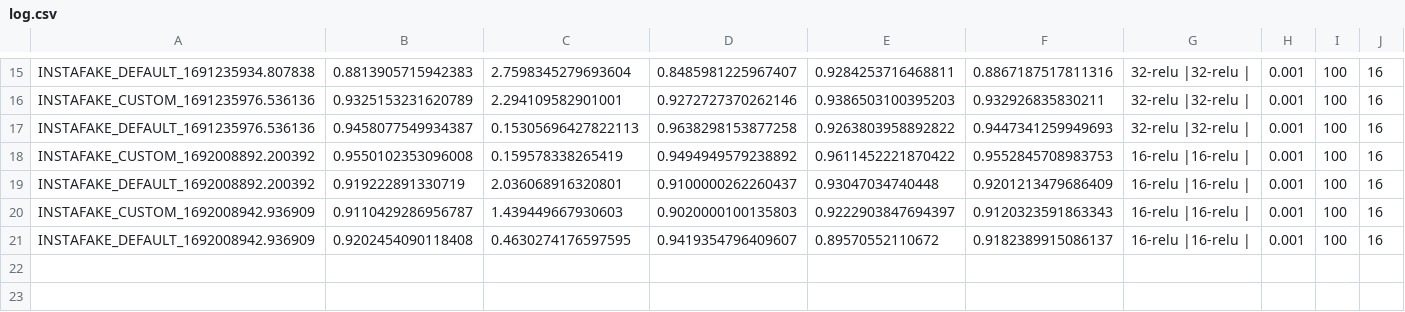
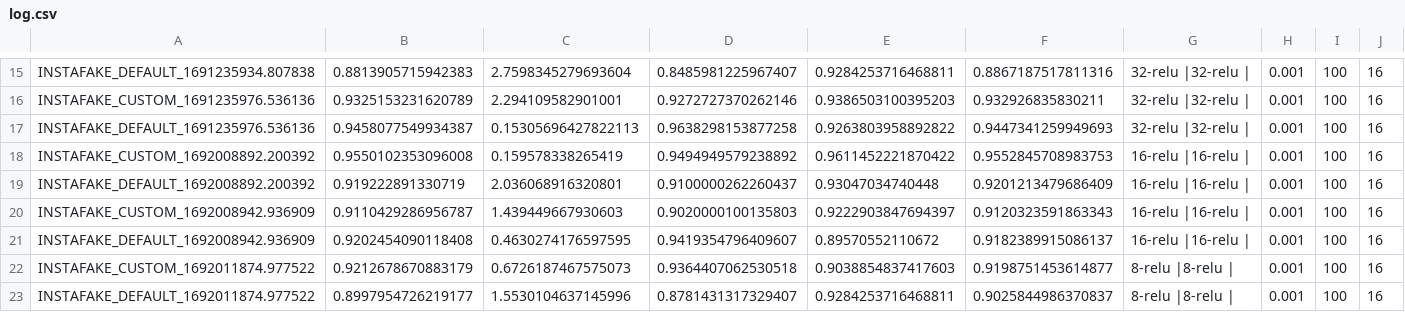
Before and after one commit to alberto-paparella/InstagramFakeAccountDetection, a CSV file: deep/InstaFake/checkpoint/log.csv, drawn as a sheet; only a part is shown, gaps mark what is left out; the diff names each change by its address in the sheet, - before the commit and + after, or states it on an @@ line.

```diff
--- a/deep/InstaFake/checkpoint/log.csv
+++ b/deep/InstaFake/checkpoint/log.csv
+row 22: INSTAFAKE_CUSTOM_1692011874.977522 | 0.9212678670883179 | 0.6726187467575073 | 0.9364407062530518 | 0.9038854837417603 | 0.9198751453614877 | 8-relu |8-relu | | 0.001 | 100 | 16
+row 23: INSTAFAKE_DEFAULT_1692011874.977522 | 0.8997954726219177 | 1.5530104637145996 | 0.8781431317329407 | 0.9284253716468811 | 0.9025844986370837 | 8-relu |8-relu | | 0.001 | 100 | 16
```
Also changed, not shown: deep/IJECE/checkpoint/log.csv, deep/combined/checkpoint/log.csv, 13 other files.
